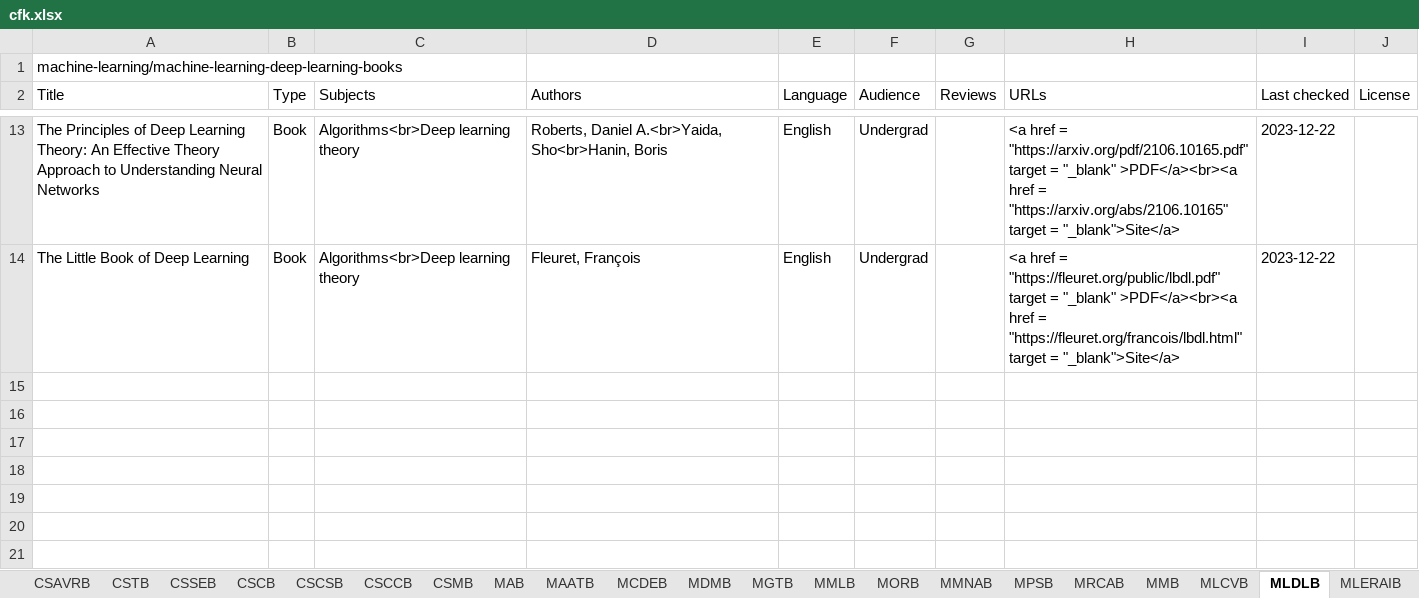
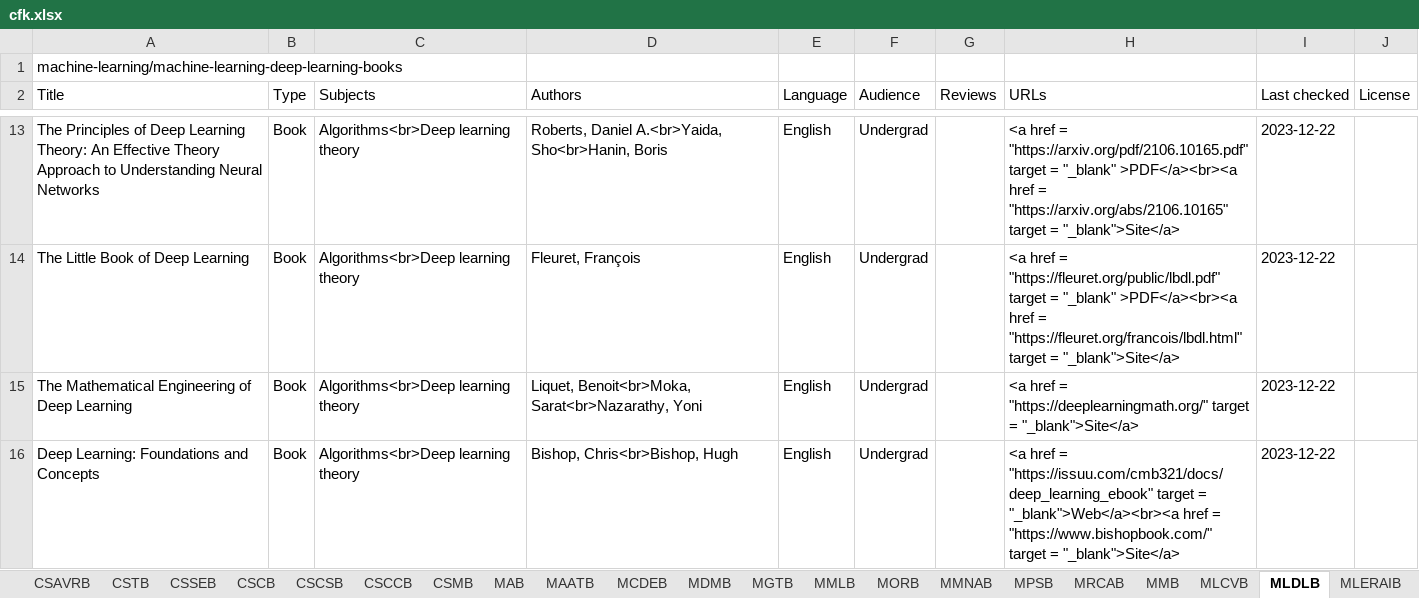
Before and after one commit to CFKNow/cfknow.github.io, an Excel workbook: utilities/cfk.xlsx, sheet MLDLB, drawn as a sheet; only a part is shown, gaps mark what is left out; values as stored, in another font and other column widths than the file's, no borders; the diff names each change by its address in the sheet, - before the commit and + after, or states it on an @@ line.

```diff
--- a/utilities/cfk.xlsx (sheet MLDLB)
+++ b/utilities/cfk.xlsx (sheet MLDLB)
+row 15: The Mathematical Engineering of Deep Learning | Book | Algorithms<br>Deep learning theory | Liquet, Benoit<br>Moka, Sarat<br>Nazarathy, Yoni | English | Undergrad |  | <a href = "https://deeplearningmath.org/" target = "_blank">Site</a> | 2023-12-22
+row 16: Deep Learning: Foundations and Concepts | Book | Algorithms<br>Deep learning theory | Bishop, Chris<br>Bishop, Hugh | English | Undergrad |  | <a href = "https://issuu.com/cmb321/docs/deep_learning_ebook" target = "_blank">Web</a><br><a href = "https://www.bishopbook.com/" target = "_blank">Site</a> | 2023-12-22
```
Also changed, not shown: sheet MRCAB, sheet CSSEB, sheet MLERAIB, sheet MLFMLB, sheet MAB, 6 other files.
